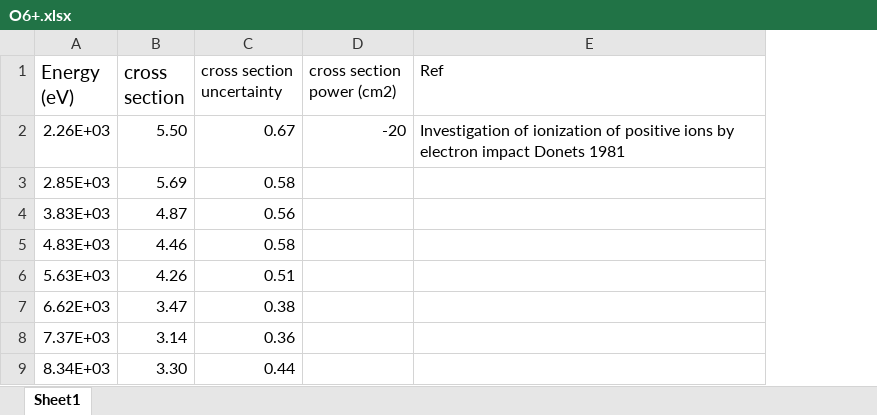
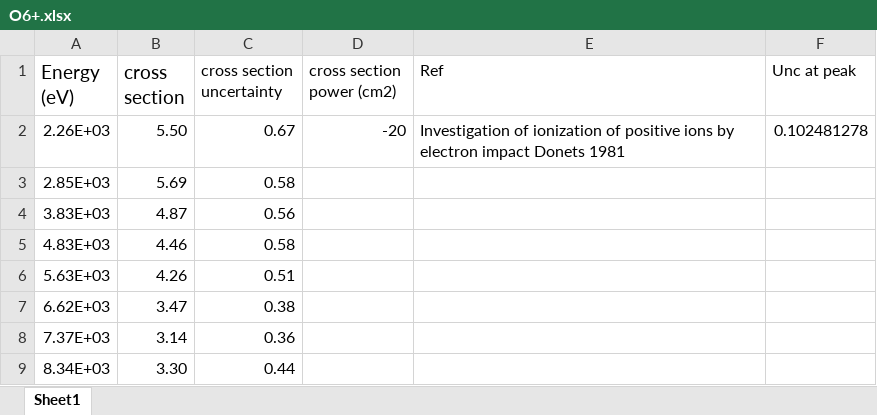
Before and after one commit to gmondee/CHANDRA-Rates, an Excel workbook: csdata/O/SI/O6+.xlsx, sheet Sheet1, drawn as a sheet; values as stored, in another font and other column widths than the file's, no borders; charts and pictures not drawn; the diff names each change by its address in the sheet, - before the commit and + after, or states it on an @@ line.

```diff
--- a/csdata/O/SI/O6+.xlsx (sheet Sheet1)
+++ b/csdata/O/SI/O6+.xlsx (sheet Sheet1)
+column F (Unc at peak), row 2: 0.102481278
```
Also changed, not shown: charts or pictures, csdata/O/SI/O4+.xlsx, csdata/O/SI/O5+.xlsx, 12 other files.
